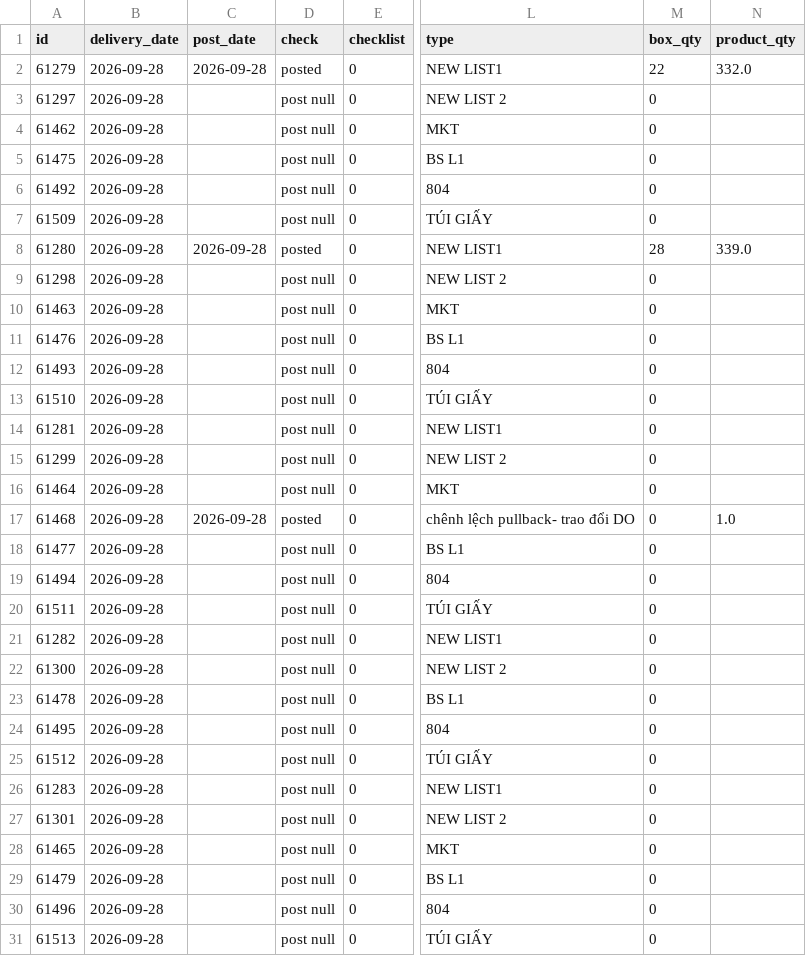
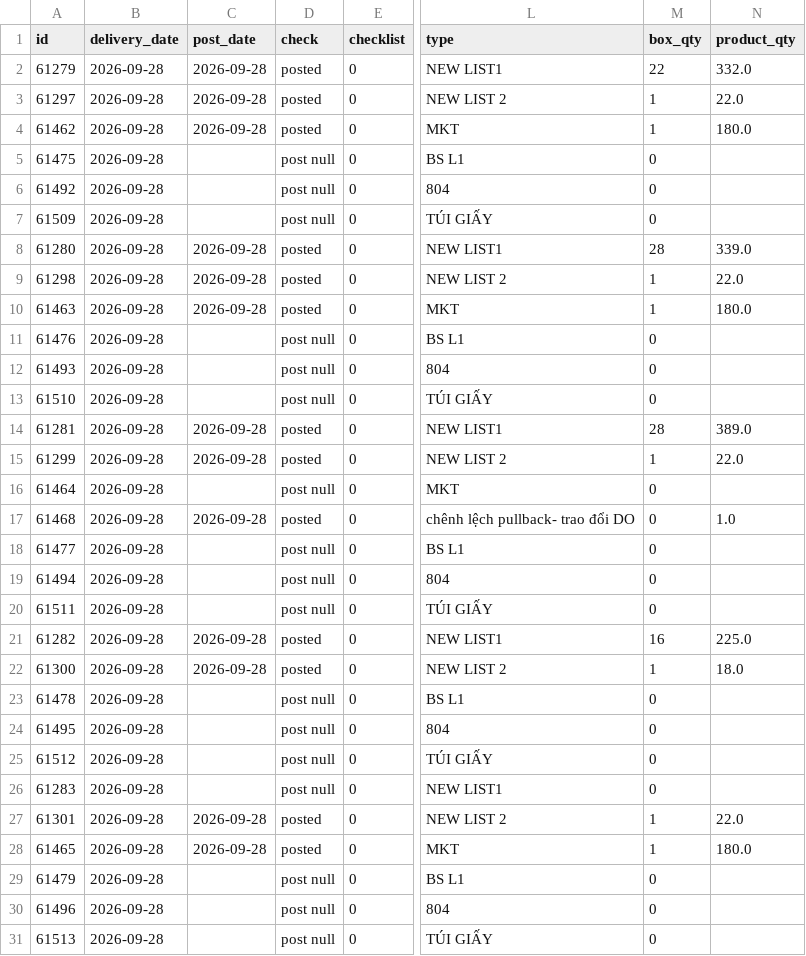
Before and after one commit to thuanmaison113-boop/report, a CSV file: outbound.csv, drawn as a sheet; only a part is shown, gaps mark what is left out; the diff covers the shown part only; the diff names each change by its address in the sheet, - before the commit and + after, or states it on an @@ line.

Commit message:
Update data 2026-09-28 14:40

```diff
--- a/outbound.csv
+++ b/outbound.csv
-C3:C4 (post_date): (empty)
+C3:C4 (post_date): 2026-09-28
-D3:D4 (check): post null
+D3:D4 (check): posted
-M3:M4 (box_qty): 0
+M3:M4 (box_qty): 1
-N3 (product_qty): (empty)
+N3 (product_qty): 22.0
-N4 (product_qty): (empty)
+N4 (product_qty): 180.0
-C9:C10 (post_date): (empty)
+C9:C10 (post_date): 2026-09-28
-D9:D10 (check): post null
+D9:D10 (check): posted
-M9:M10 (box_qty): 0
+M9:M10 (box_qty): 1
-N9 (product_qty): (empty)
+N9 (product_qty): 22.0
-N10 (product_qty): (empty)
+N10 (product_qty): 180.0
-C14:C15 (post_date): (empty)
+C14:C15 (post_date): 2026-09-28
-D14:D15 (check): post null
+D14:D15 (check): posted
-M14 (box_qty): 0
+M14 (box_qty): 28
-N14 (product_qty): (empty)
+N14 (product_qty): 389.0
-M15 (box_qty): 0
+M15 (box_qty): 1
-N15 (product_qty): (empty)
+N15 (product_qty): 22.0
-C21:C22 (post_date): (empty)
+C21:C22 (post_date): 2026-09-28
-D21:D22 (check): post null
+D21:D22 (check): posted
-M21 (box_qty): 0
+M21 (box_qty): 16
-N21 (product_qty): (empty)
+N21 (product_qty): 225.0
-M22 (box_qty): 0
+M22 (box_qty): 1
-N22 (product_qty): (empty)
+N22 (product_qty): 18.0
-C27:C28 (post_date): (empty)
+C27:C28 (post_date): 2026-09-28
-D27:D28 (check): post null
+D27:D28 (check): posted
-M27:M28 (box_qty): 0
+M27:M28 (box_qty): 1
-N27 (product_qty): (empty)
+N27 (product_qty): 22.0
-N28 (product_qty): (empty)
+N28 (product_qty): 180.0
```
Also changed, not shown: 36 edited cells elsewhere in this file, inbound.csv.
